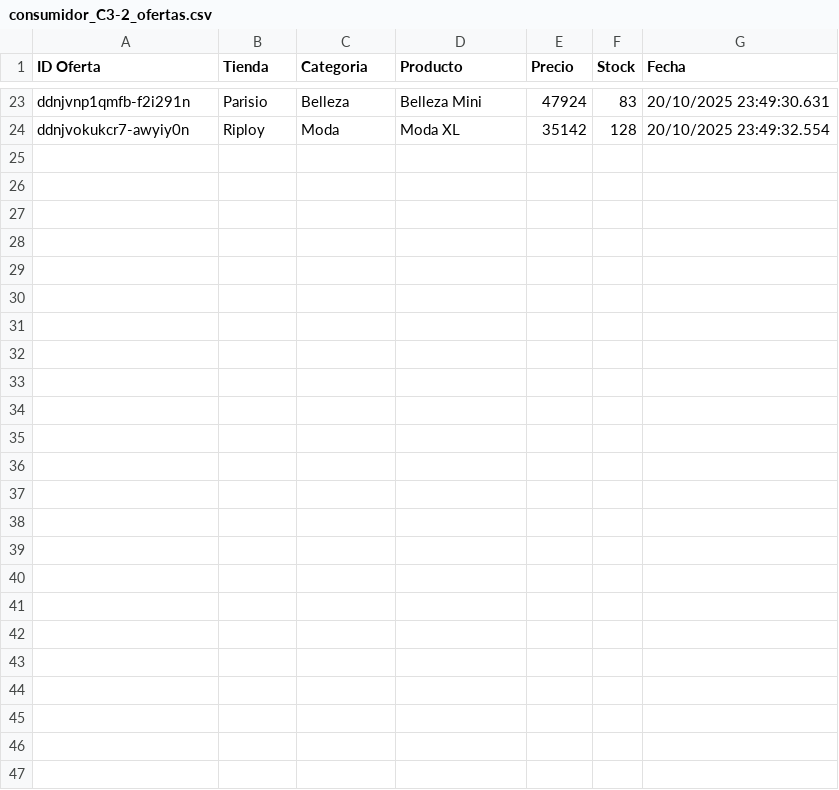
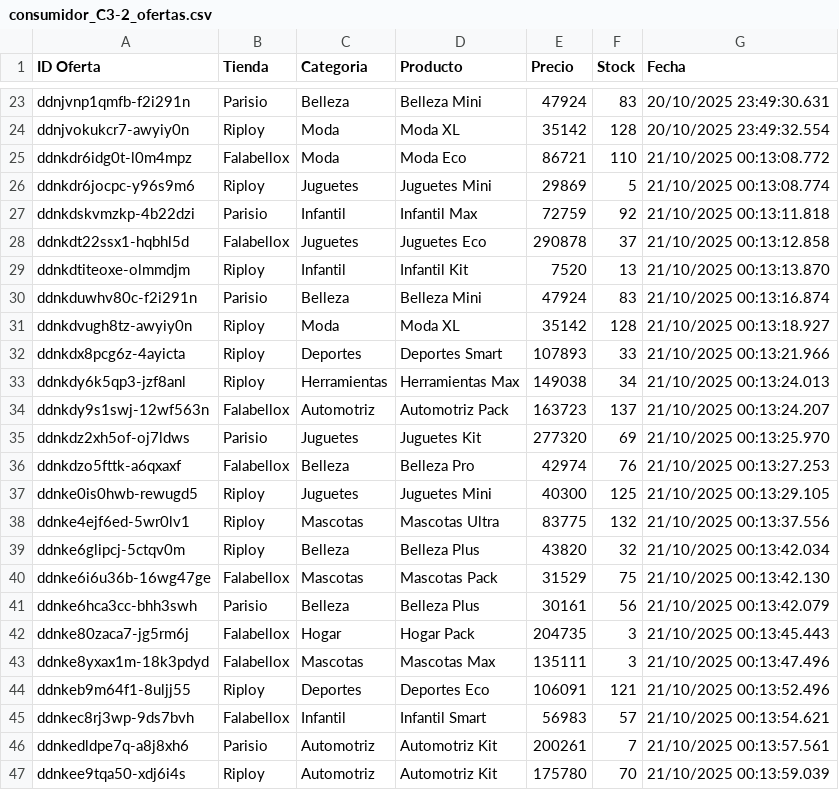
Before and after one commit to Mappo1562/labs_distribuidos, a CSV file: lab2/consumidores/ofertas/grupo3/consumidor_C3-2_ofertas.csv, drawn as a sheet; only a part is shown, gaps mark what is left out; the diff names each change by its address in the sheet, - before the commit and + after, or states it on an @@ line.

```diff
--- a/lab2/consumidores/ofertas/grupo3/consumidor_C3-2_ofertas.csv
+++ b/lab2/consumidores/ofertas/grupo3/consumidor_C3-2_ofertas.csv
+row 25: ddnkdr6idg0t-l0m4mpz | Falabellox | Moda | Moda Eco | 86721 | 110 | 21/10/2025 00:13:08.772
+row 26: ddnkdr6jocpc-y96s9m6 | Riploy | Juguetes | Juguetes Mini | 29869 | 5 | 21/10/2025 00:13:08.774
+row 27: ddnkdskvmzkp-4b22dzi | Parisio | Infantil | Infantil Max | 72759 | 92 | 21/10/2025 00:13:11.818
+row 28: ddnkdt22ssx1-hqbhl5d | Falabellox | Juguetes | Juguetes Eco | 290878 | 37 | 21/10/2025 00:13:12.858
+row 29: ddnkdtiteoxe-olmmdjm | Riploy | Infantil | Infantil Kit | 7520 | 13 | 21/10/2025 00:13:13.870
+row 30: ddnkduwhv80c-f2i291n | Parisio | Belleza | Belleza Mini | 47924 | 83 | 21/10/2025 00:13:16.874
+row 31: ddnkdvugh8tz-awyiy0n | Riploy | Moda | Moda XL | 35142 | 128 | 21/10/2025 00:13:18.927
+row 32: ddnkdx8pcg6z-4ayicta | Riploy | Deportes | Deportes Smart | 107893 | 33 | 21/10/2025 00:13:21.966
+row 33: ddnkdy6k5qp3-jzf8anl | Riploy | Herramientas | Herramientas Max | 149038 | 34 | 21/10/2025 00:13:24.013
+row 34: ddnkdy9s1swj-12wf563n | Falabellox | Automotriz | Automotriz Pack | 163723 | 137 | 21/10/2025 00:13:24.207
+row 35: ddnkdz2xh5of-oj7ldws | Parisio | Juguetes | Juguetes Kit | 277320 | 69 | 21/10/2025 00:13:25.970
+row 36: ddnkdzo5fttk-a6qxaxf | Falabellox | Belleza | Belleza Pro | 42974 | 76 | 21/10/2025 00:13:27.253
+row 37: ddnke0is0hwb-rewugd5 | Riploy | Juguetes | Juguetes Mini | 40300 | 125 | 21/10/2025 00:13:29.105
+row 38: ddnke4ejf6ed-5wr0lv1 | Riploy | Mascotas | Mascotas Ultra | 83775 | 132 | 21/10/2025 00:13:37.556
+row 39: ddnke6glipcj-5ctqv0m | Riploy | Belleza | Belleza Plus | 43820 | 32 | 21/10/2025 00:13:42.034
+row 40: ddnke6i6u36b-16wg47ge | Falabellox | Mascotas | Mascotas Pack | 31529 | 75 | 21/10/2025 00:13:42.130
+row 41: ddnke6hca3cc-bhh3swh | Parisio | Belleza | Belleza Plus | 30161 | 56 | 21/10/2025 00:13:42.079
+row 42: ddnke80zaca7-jg5rm6j | Falabellox | Hogar | Hogar Pack | 204735 | 3 | 21/10/2025 00:13:45.443
+row 43: ddnke8yxax1m-18k3pdyd | Falabellox | Mascotas | Mascotas Max | 135111 | 3 | 21/10/2025 00:13:47.496
+row 44: ddnkeb9m64f1-8uljj55 | Riploy | Deportes | Deportes Eco | 106091 | 121 | 21/10/2025 00:13:52.496
+row 45: ddnkec8rj3wp-9ds7bvh | Falabellox | Infantil | Infantil Smart | 56983 | 57 | 21/10/2025 00:13:54.621
+row 46: ddnkedldpe7q-a8j8xh6 | Parisio | Automotriz | Automotriz Kit | 200261 | 7 | 21/10/2025 00:13:57.561
+row 47: ddnkee9tqa50-xdj6i4s | Riploy | Automotriz | Automotriz Kit | 175780 | 70 | 21/10/2025 00:13:59.039
```
Also changed, not shown: lab2/consumidores/ofertas/grupo1/consumidor_C1-3_ofertas.csv, lab2/consumidores/ofertas/grupo2/consumidor_C2-1_ofertas.csv, 11 other files.
